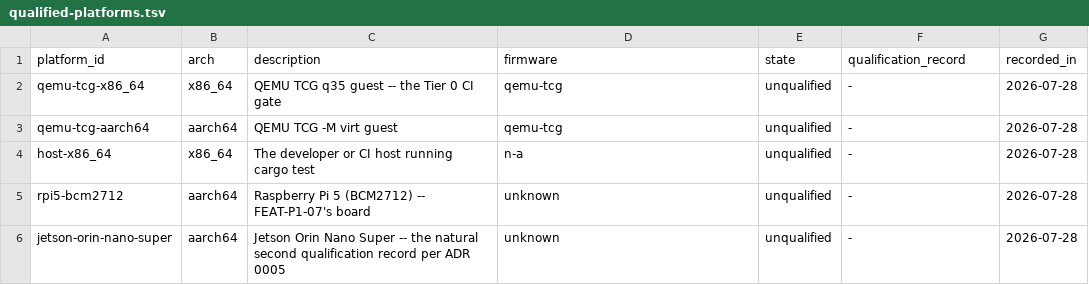
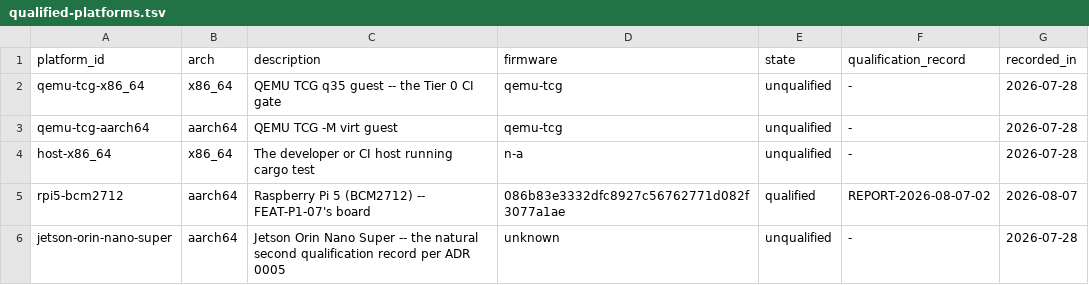
Before and after one commit to revred/TinyOS, a TSV file: goals/assurance/qualified-platforms.tsv, drawn as a sheet.

```diff
--- a/goals/assurance/qualified-platforms.tsv
+++ b/goals/assurance/qualified-platforms.tsv
@@ -4,3 +4,3 @@ qemu-tcg-aarch64	aarch64	QEMU TCG -M virt guest	qemu-tcg	unqualified	-	2026-07-2
 host-x86_64	x86_64	The developer or CI host running cargo test	n-a	unqualified	-	2026-07-28
-rpi5-bcm2712	aarch64	Raspberry Pi 5 (BCM2712) -- FEAT-P1-07's board	unknown	unqualified	-	2026-07-28
+rpi5-bcm2712	aarch64	Raspberry Pi 5 (BCM2712) -- FEAT-P1-07's board	086b83e3332dfc8927c56762771d082f3077a1ae	qualified	REPORT-2026-08-07-02	2026-08-07
 jetson-orin-nano-super	aarch64	Jetson Orin Nano Super -- the natural second qualification record per ADR 0005	unknown	unqualified	-	2026-07-28
```
Also changed, not shown: 4 other files.
